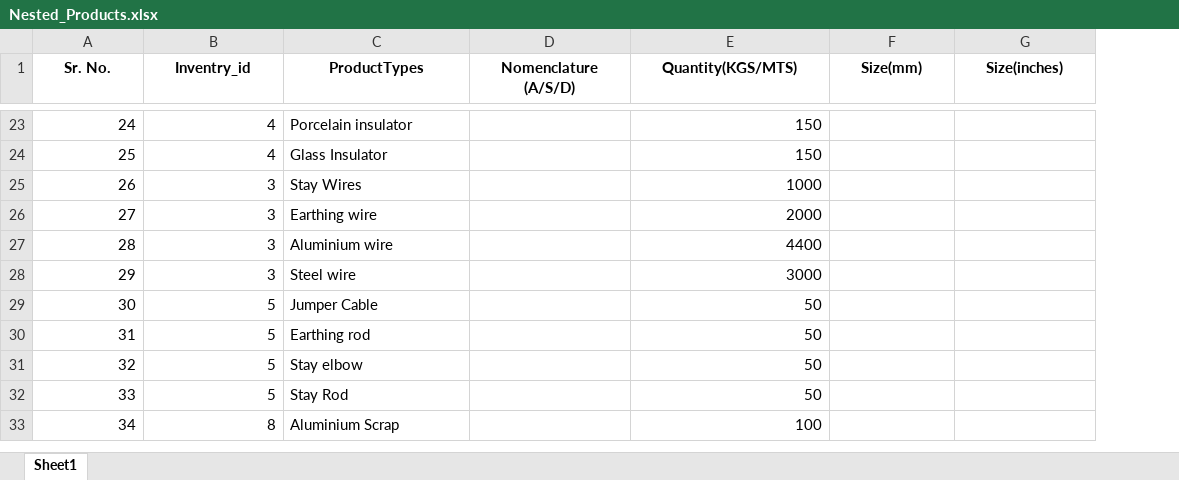
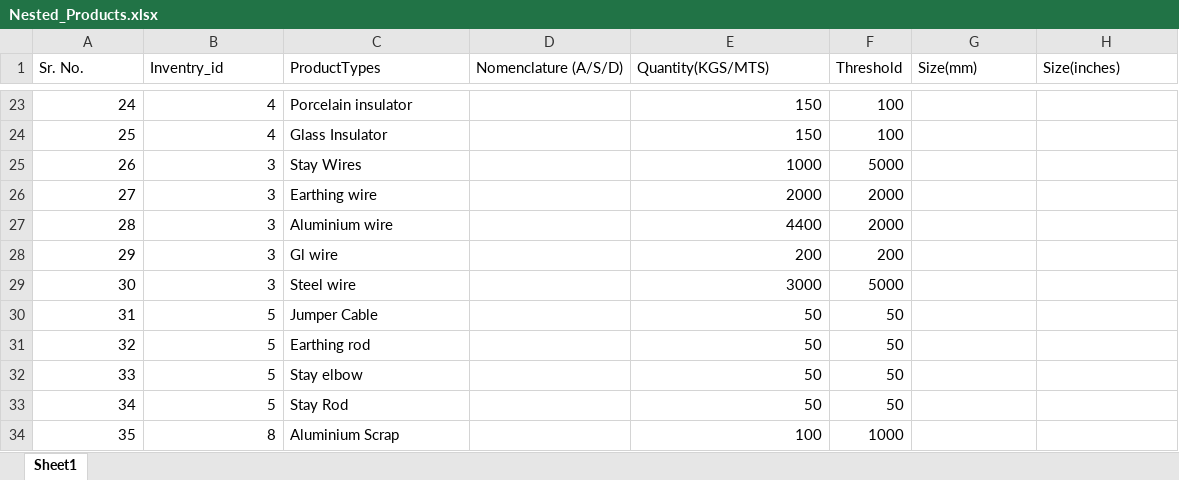
Before and after one commit to riya0412/Inventory, an Excel workbook: Nested_Products.xlsx, sheet Sheet1, drawn as a sheet; only a part is shown, gaps mark what is left out; values as stored, in another font and other column widths than the file's, no borders; addresses are those after the commit; the diff covers the shown part only; the diff names each change by its address in the sheet, - before the commit and + after, or states it on an @@ line.

```diff
--- a/Nested_Products.xlsx (sheet Sheet1)
+++ b/Nested_Products.xlsx (sheet Sheet1)
+column F (Threshold), rows 23-32: 100 | 100 | 5000 | 2000 | 2000 | 200 | 5000 | 50 | 50 | 50; row 34: 1000
@@ A1:E1 bold: on → off, alignment: center → left @@
@@ G1:H1 bold: on → off, alignment: center → left @@
-C28 (ProductTypes): Steel wire
+C28 (ProductTypes): Gl wire
-E28 (Quantity(KGS/MTS)): 3000
+E28 (Quantity(KGS/MTS)): 200
-B29 (Inventry_id): 5
+B29 (Inventry_id): 3
-C29 (ProductTypes): Jumper Cable
+C29 (ProductTypes): Steel wire
-E29 (Quantity(KGS/MTS)): 50
+E29 (Quantity(KGS/MTS)): 3000
-C30 (ProductTypes): Earthing rod
+C30 (ProductTypes): Jumper Cable
-C31 (ProductTypes): Stay elbow
+C31 (ProductTypes): Earthing rod
-C32 (ProductTypes): Stay Rod
+C32 (ProductTypes): Stay elbow
+row 33: 34 | 5 | Stay Rod |  | 50 | 50
-A34 (Sr. No.): 34
+A34 (Sr. No.): 35
```
Also changed, not shown: 20 edited cells elsewhere in this sheet, Inventory.xlsx.
